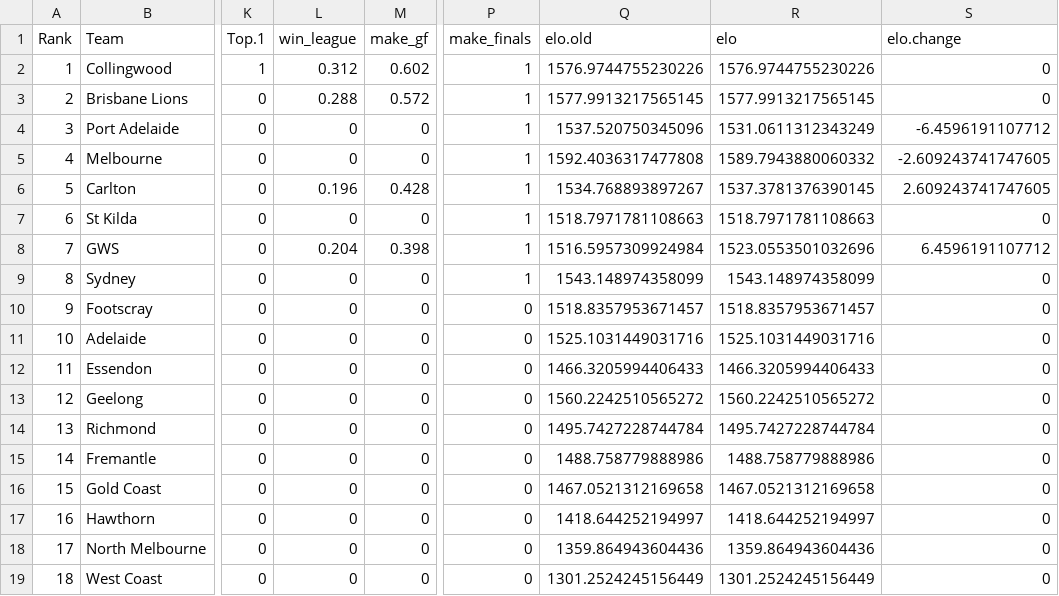
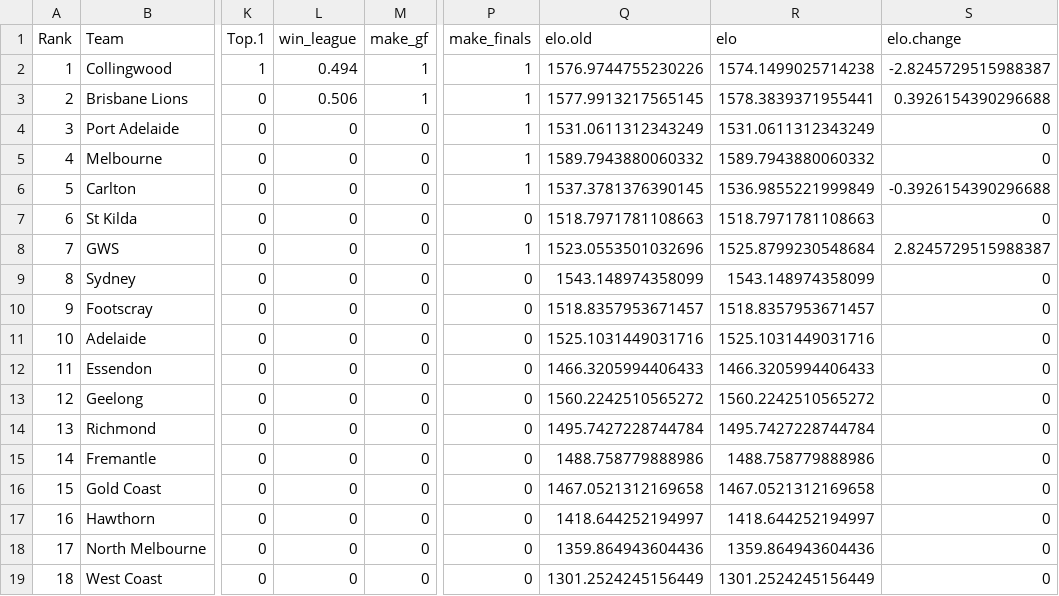
Before and after one commit to jimmyday12/plussixoneblog, a CSV file: data_files/processed-data/AFLM_sims_combined.csv, drawn as a sheet; only a part is shown, gaps mark what is left out; the diff names each change by its address in the sheet, - before the commit and + after, or states it on an @@ line.

```diff
--- a/data_files/processed-data/AFLM_sims_combined.csv
+++ b/data_files/processed-data/AFLM_sims_combined.csv
-L2 (win_league): 0.312
+L2 (win_league): 0.494
-M2 (make_gf): 0.602
+M2 (make_gf): 1
-R2 (elo): 1576.9744755230226
+R2 (elo): 1574.1499025714238
-S2 (elo.change): 0
+S2 (elo.change): -2.8245729515988387
-L3 (win_league): 0.288
+L3 (win_league): 0.506
-M3 (make_gf): 0.572
+M3 (make_gf): 1
-R3 (elo): 1577.9913217565145
+R3 (elo): 1578.3839371955441
-S3 (elo.change): 0
+S3 (elo.change): 0.3926154390296688
-Q4 (elo.old): 1537.520750345096
+Q4 (elo.old): 1531.0611312343249
-S4 (elo.change): -6.4596191107712
+S4 (elo.change): 0
-Q5 (elo.old): 1592.4036317477808
+Q5 (elo.old): 1589.7943880060332
-S5 (elo.change): -2.609243741747605
+S5 (elo.change): 0
-L6 (win_league): 0.196
+L6 (win_league): 0
-M6 (make_gf): 0.428
+M6 (make_gf): 0
-Q6 (elo.old): 1534.768893897267
+Q6 (elo.old): 1537.3781376390145
-R6 (elo): 1537.3781376390145
+R6 (elo): 1536.9855221999849
-S6 (elo.change): 2.609243741747605
+S6 (elo.change): -0.3926154390296688
-P7 (make_finals): 1
+P7 (make_finals): 0
-L8 (win_league): 0.204
+L8 (win_league): 0
-M8 (make_gf): 0.398
+M8 (make_gf): 0
-Q8 (elo.old): 1516.5957309924984
+Q8 (elo.old): 1523.0553501032696
-R8 (elo): 1523.0553501032696
+R8 (elo): 1525.8799230548684
-S8 (elo.change): 6.4596191107712
+S8 (elo.change): 2.8245729515988387
-P9 (make_finals): 1
+P9 (make_finals): 0
```
Also changed, not shown: data_files/raw-data/current_elo.csv, 10 other files.
